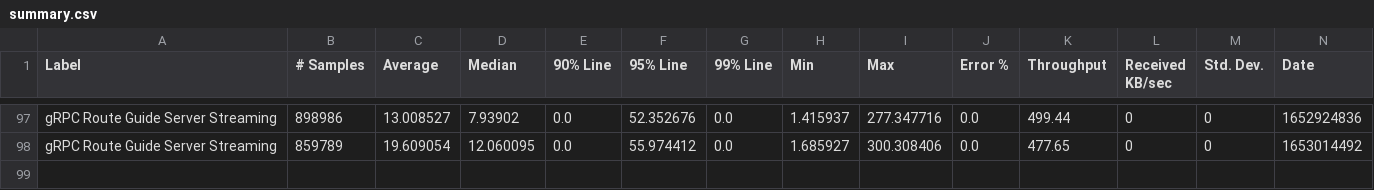
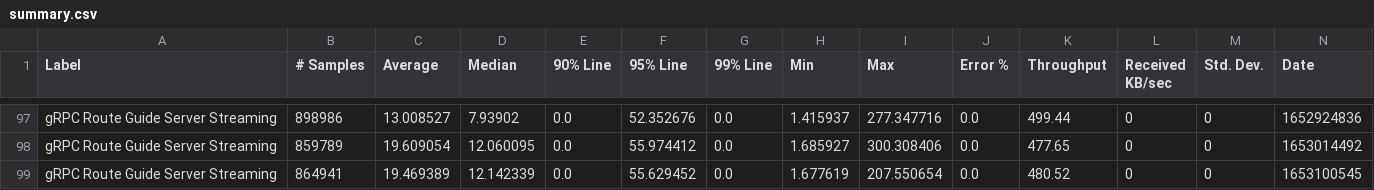
Before and after one commit to MadhukaHarith92/module-ballerina-grpc, a CSV file: load-tests/route_guide_server_streaming/results/summary.csv, drawn as a sheet; only a part is shown, gaps mark what is left out; rows hold the shown columns only; the diff names each change by its address in the sheet, - before the commit and + after, or states it on an @@ line.

Commit message:
Update route_guide_server_streaming test results on Sat May 21 03:12:32 UTC 2022

```diff
--- a/load-tests/route_guide_server_streaming/results/summary.csv
+++ b/load-tests/route_guide_server_streaming/results/summary.csv
+row 99: gRPC Route Guide Server Streaming | 864941 | 19.469389 | 12.142339 | 0.0 | 55.629452 | 0.0 | 1.677619 | 207.550654 | 0.0 | 480.52 | 0 | 0 | 1653100545
```
